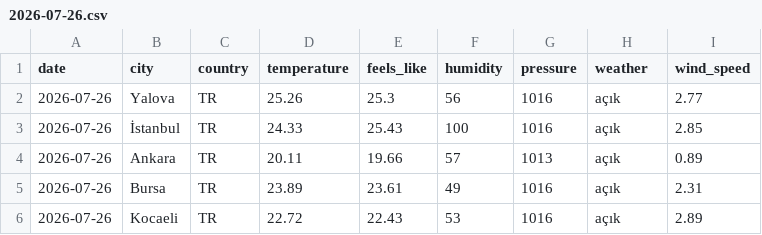
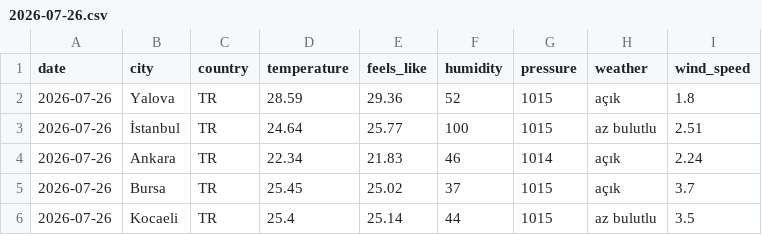
Before and after one commit to acetinkaya/turkiye-daily-open-data, a CSV file: data/weather/csv/2026-07-26.csv, drawn as a sheet.

```diff
--- a/data/weather/csv/2026-07-26.csv
+++ b/data/weather/csv/2026-07-26.csv
@@ -1,6 +1,6 @@
 date,city,country,temperature,feels_like,humidity,pressure,weather,wind_speed
-2026-07-26,Yalova,TR,25.26,25.3,56,1016,açık,2.77
-2026-07-26,İstanbul,TR,24.33,25.43,100,1016,açık,2.85
-2026-07-26,Ankara,TR,20.11,19.66,57,1013,açık,0.89
-2026-07-26,Bursa,TR,23.89,23.61,49,1016,açık,2.31
-2026-07-26,Kocaeli,TR,22.72,22.43,53,1016,açık,2.89
+2026-07-26,Yalova,TR,28.59,29.36,52,1015,açık,1.8
+2026-07-26,İstanbul,TR,24.64,25.77,100,1015,az bulutlu,2.51
+2026-07-26,Ankara,TR,22.34,21.83,46,1014,açık,2.24
+2026-07-26,Bursa,TR,25.45,25.02,37,1015,açık,3.7
+2026-07-26,Kocaeli,TR,25.4,25.14,44,1015,az bulutlu,3.5
```
Also changed, not shown: 2 other files.
